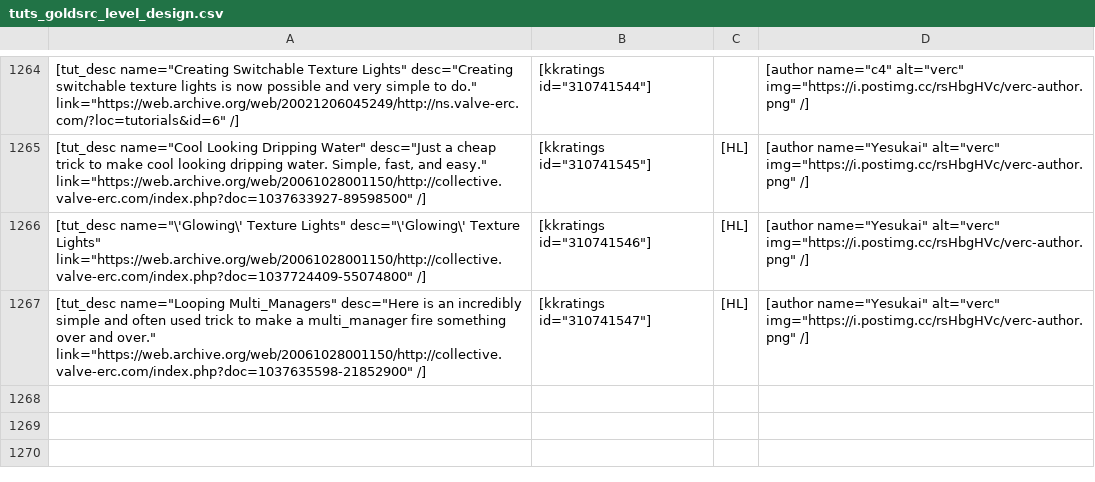
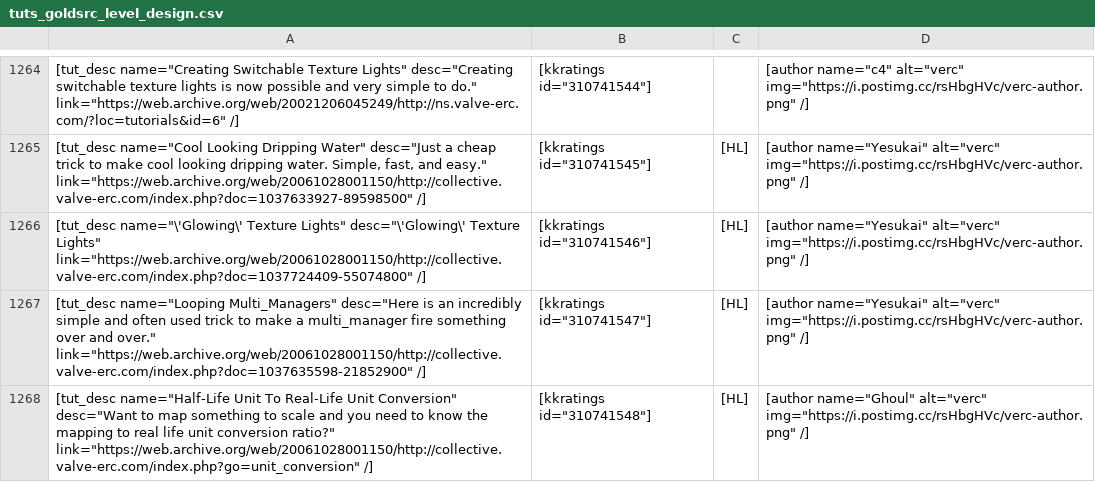
Before and after one commit to sourcemodding/Sourcemodding-Tablepress-Table-Sources, a CSV file: tuts_goldsrc_level_design.csv, drawn as a sheet; only a part is shown, gaps mark what is left out; the diff names each change by its address in the sheet, - before the commit and + after, or states it on an @@ line.

Commit message:
Added Tutorial [Half-Life Unit To Real-Life Unit Conversion]

```diff
--- a/tuts_goldsrc_level_design.csv
+++ b/tuts_goldsrc_level_design.csv
+row 1268: [tut_desc name="Half-Life Unit To Real-Life Unit Conversion" desc="Want to map something to scale and you need to know the mapping to real life unit conversion ratio?" link="https://web.archive.org/web/20061028001150/http://collective.valve-erc.com/index.php?go=unit_conversion" /] | [kkratings id="310741548"] | [HL] | [author name="Ghoul" alt="verc" img="https://i.postimg.cc/rsHbgHVc/verc-author.png" /]
```
